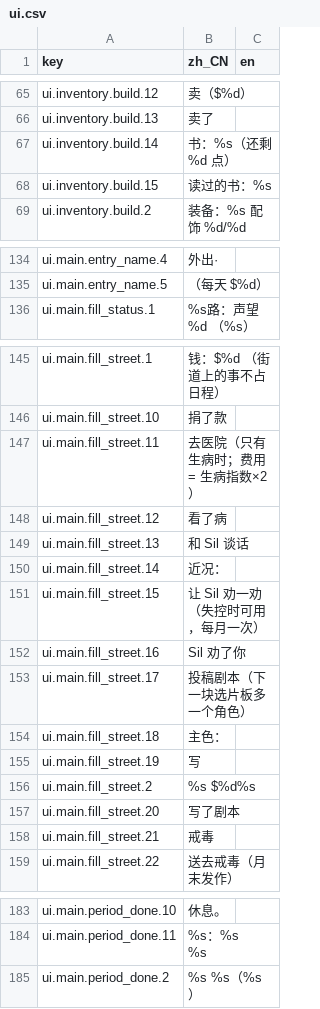
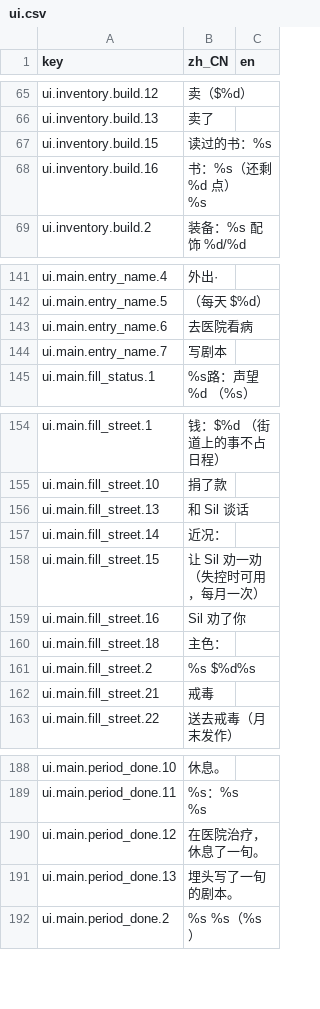
Before and after one commit to rdfzjack/LatinLover, a CSV file: data/locale/ui.csv, drawn as a sheet; only a part is shown, gaps mark what is left out; the diff covers the shown part only.

```diff
--- a/data/locale/ui.csv
+++ b/data/locale/ui.csv
@@ -73,4 +73,5 @@ ui.inventory.build.12,卖（$%d）,
 ui.inventory.build.13,卖了 ,
-ui.inventory.build.14,书：%s（还剩 %d 点）,
 ui.inventory.build.15,读过的书：%s,
+ui.inventory.build.16,"书：%s（还剩 %d 点）
+　%s",
 ui.inventory.build.2,装备：%s　配饰 %d/%d,
@@ -142,2 +150,4 @@ ui.main.entry_name.4,外出·,
 ui.main.entry_name.5,（每天 $%d）,
+ui.main.entry_name.6,去医院看病,
+ui.main.entry_name.7,写剧本,
 ui.main.fill_status.1,%s路：声望 %d　（%s）,
@@ -153,4 +163,2 @@ ui.main.fill_street.1,钱：$%d　（街道上的事不占日程）,
 ui.main.fill_street.10,捐了款,
-ui.main.fill_street.11,去医院（只有生病时；费用 = 生病指数×2）,
-ui.main.fill_street.12,看了病,
 ui.main.fill_street.13,和 Sil 谈话,
@@ -159,7 +167,4 @@ ui.main.fill_street.15,让 Sil 劝一劝（失控时可用，每月一次）,
 ui.main.fill_street.16,Sil 劝了你,
-ui.main.fill_street.17,投稿剧本（下一块选片板多一个角色）,
 ui.main.fill_street.18,主色：,
-ui.main.fill_street.19,写,
 ui.main.fill_street.2,%s　$%d%s,
-ui.main.fill_street.20,写了剧本,
 ui.main.fill_street.21,戒毒,
@@ -192,2 +198,4 @@ ui.main.period_done.11,"%s：%s
 　%s",
+ui.main.period_done.12,在医院治疗，休息了一旬。,
+ui.main.period_done.13,埋头写了一旬的剧本。,
 ui.main.period_done.2,%s　%s（%s）,
```
Also changed, not shown: 44 added rows and 5 removed rows elsewhere in this file, 11 other files.
